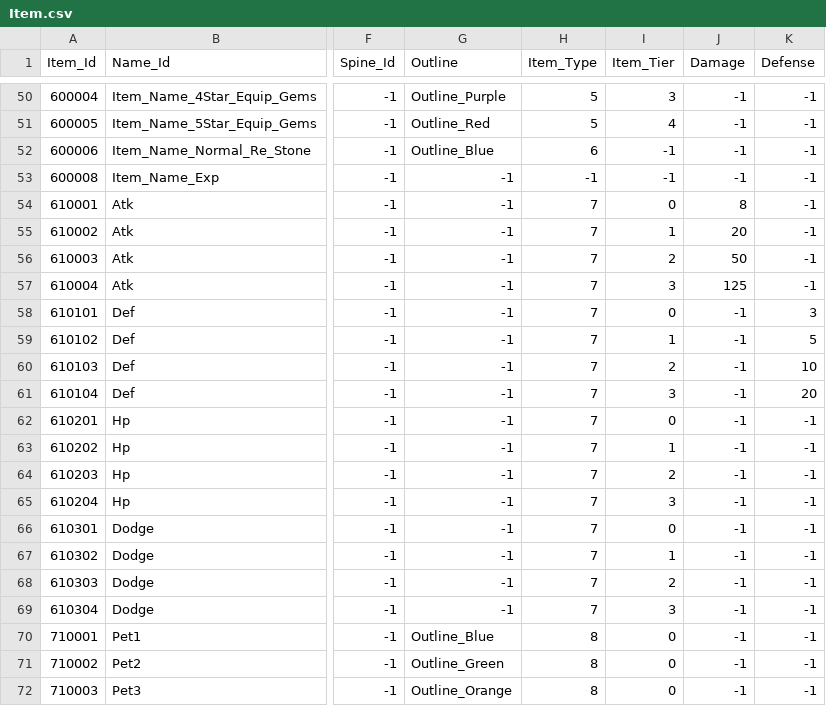
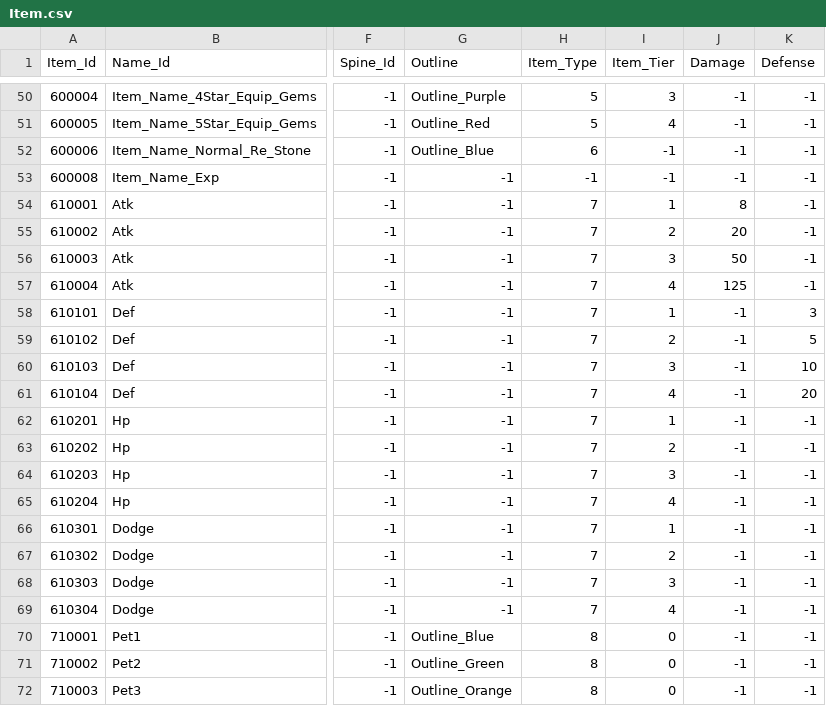
Before and after one commit to qkrkwl6666/TangTangHuru, a CSV file: Assets/08.DataTable/Item.csv, drawn as a sheet; only a part is shown, gaps mark what is left out; the diff names each change by its address in the sheet, - before the commit and + after, or states it on an @@ line.

```diff
--- a/Assets/08.DataTable/Item.csv
+++ b/Assets/08.DataTable/Item.csv
-I54 (Item_Tier): 0
+I54 (Item_Tier): 1
-I55 (Item_Tier): 1
+I55 (Item_Tier): 2
-I56 (Item_Tier): 2
+I56 (Item_Tier): 3
-I57 (Item_Tier): 3
+I57 (Item_Tier): 4
-I58 (Item_Tier): 0
+I58 (Item_Tier): 1
-I59 (Item_Tier): 1
+I59 (Item_Tier): 2
-I60 (Item_Tier): 2
+I60 (Item_Tier): 3
-I61 (Item_Tier): 3
+I61 (Item_Tier): 4
-I62 (Item_Tier): 0
+I62 (Item_Tier): 1
-I63 (Item_Tier): 1
+I63 (Item_Tier): 2
-I64 (Item_Tier): 2
+I64 (Item_Tier): 3
-I65 (Item_Tier): 3
+I65 (Item_Tier): 4
-I66 (Item_Tier): 0
+I66 (Item_Tier): 1
-I67 (Item_Tier): 1
+I67 (Item_Tier): 2
-I68 (Item_Tier): 2
+I68 (Item_Tier): 3
-I69 (Item_Tier): 3
+I69 (Item_Tier): 4
```
Also changed, not shown: 12 other files.
